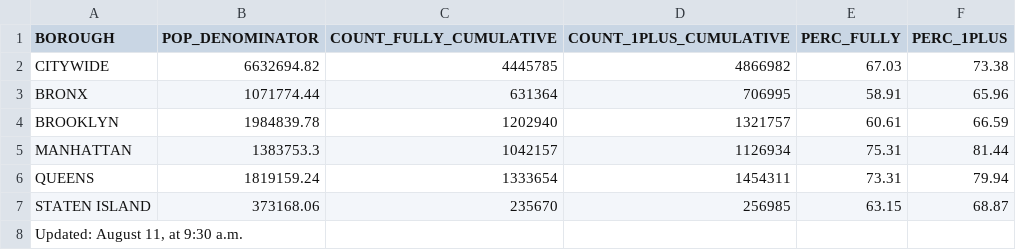
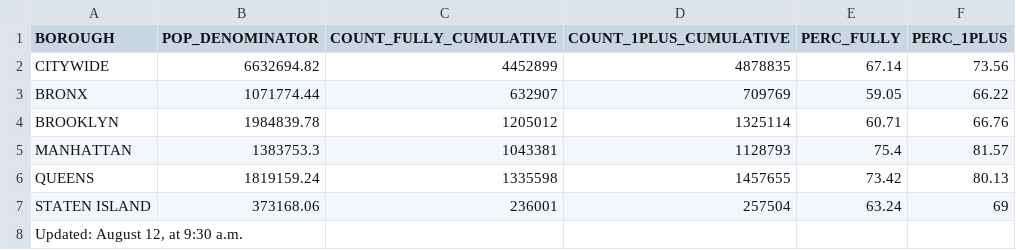
Before and after one commit to nychealth/covid-vaccine-data, a CSV file: people/coverage-summary-adults.csv, drawn as a sheet.

```diff
--- a/people/coverage-summary-adults.csv
+++ b/people/coverage-summary-adults.csv
@@ -1,8 +1,8 @@
 "BOROUGH","POP_DENOMINATOR","COUNT_FULLY_CUMULATIVE","COUNT_1PLUS_CUMULATIVE","PERC_FULLY","PERC_1PLUS"
-"CITYWIDE",6632694.82,4445785,4866982,67.03,73.38
-"BRONX",1071774.44,631364,706995,58.91,65.96
-"BROOKLYN",1984839.78,1202940,1321757,60.61,66.59
-"MANHATTAN",1383753.3,1042157,1126934,75.31,81.44
-"QUEENS",1819159.24,1333654,1454311,73.31,79.94
-"STATEN ISLAND",373168.06,235670,256985,63.15,68.87
-"Updated:  August 11, at 9:30 a.m.",,,,,
+"CITYWIDE",6632694.82,4452899,4878835,67.14,73.56
+"BRONX",1071774.44,632907,709769,59.05,66.22
+"BROOKLYN",1984839.78,1205012,1325114,60.71,66.76
+"MANHATTAN",1383753.3,1043381,1128793,75.4,81.57
+"QUEENS",1819159.24,1335598,1457655,73.42,80.13
+"STATEN ISLAND",373168.06,236001,257504,63.24,69
+"Updated:  August 12, at 9:30 a.m.",,,,,
```
Also changed, not shown: people/coverage-by-boro-age.csv, people/coverage-by-boro-demo-1plus.csv, 18 other files.
